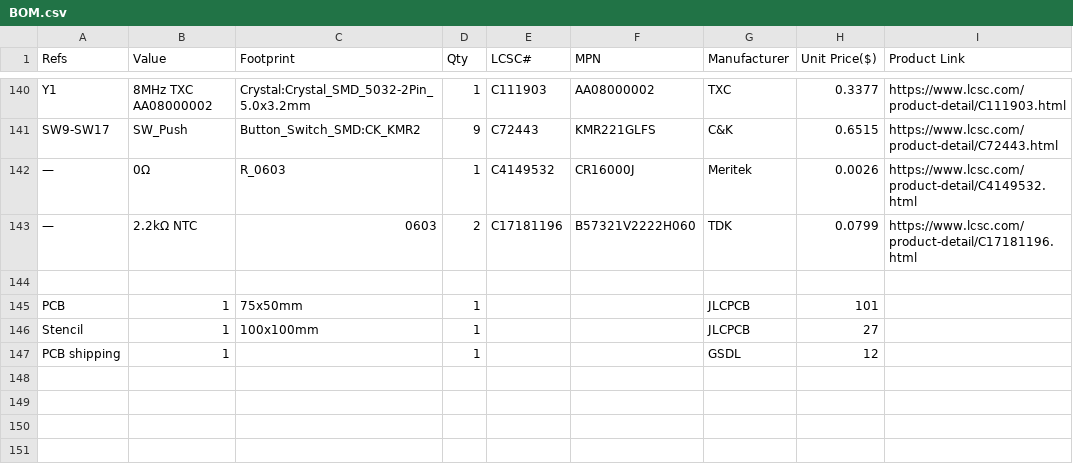
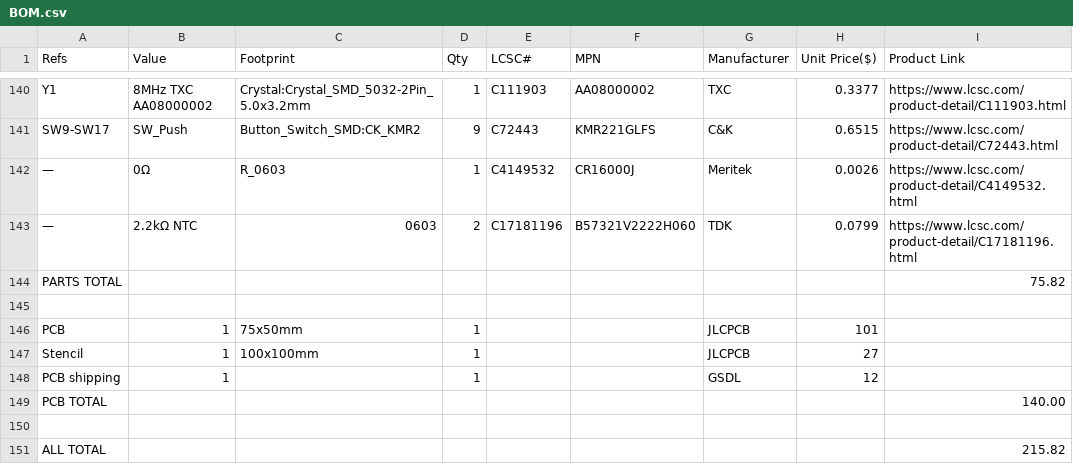
Before and after one commit to sneakylizard123-4/MP3player, a CSV file: BOM.csv, drawn as a sheet; only a part is shown, gaps mark what is left out.

Commit message:
update bom

```diff
--- a/BOM.csv
+++ b/BOM.csv
@@ -143,2 +143,3 @@ SW9-SW17,SW_Push,Button_Switch_SMD:CK_KMR2,9,C72443,KMR221GLFS,C&K,0.6515,https:
 —,2.2kΩ NTC,0603,2,C17181196,B57321V2222H060,TDK,0.0799,https://www.lcsc.com/product-detail/C17181196.html
+PARTS TOTAL,,,,,,,,75.82
 
@@ -147 +148,4 @@ Stencil,1,100x100mm,1,,,JLCPCB,27,
 PCB shipping,1,,1,,,GSDL,12,
+PCB TOTAL,,,,,,,,140.00
+
+ALL TOTAL,,,,,,,,215.82
```
